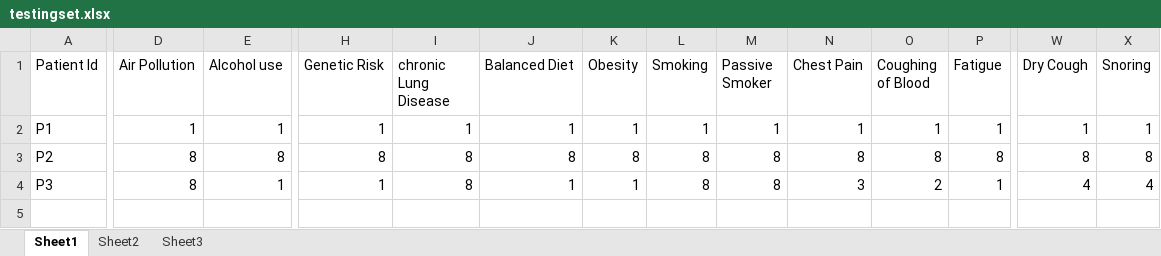
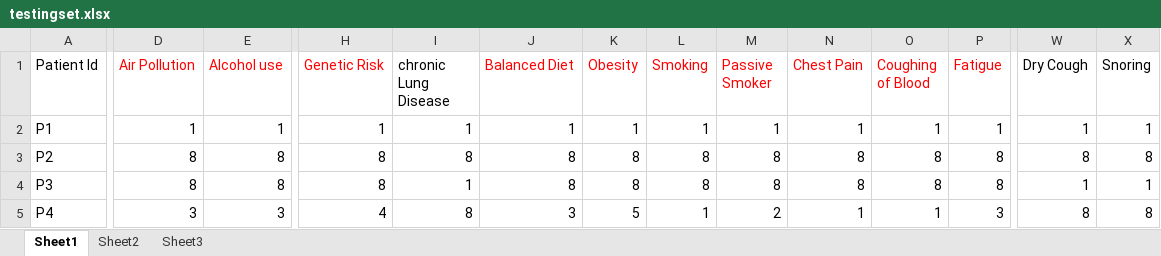
Before and after one commit to mfurmanczak/Quirrell, an Excel workbook: data/testingset.xlsx, sheet Sheet1, drawn as a sheet; only a part is shown, gaps mark what is left out; values as stored, in another font and other column widths than the file's, no borders; rows hold the shown columns only; the diff names each change by its address in the sheet, - before the commit and + after, or states it on an @@ line.

```diff
--- a/data/testingset.xlsx (sheet Sheet1)
+++ b/data/testingset.xlsx (sheet Sheet1)
-D1:E1 text colour: black
+D1:E1 text colour: #FF0000
-H1 text colour: black
+H1 text colour: #FF0000
-J1:P1 text colour: black
+J1:P1 text colour: #FF0000
-E4 (Alcohol use): 1
+E4 (Alcohol use): 8
-H4 (Genetic Risk): 1
+H4 (Genetic Risk): 8
-I4 (chronic Lung Disease): 8
+I4 (chronic Lung Disease): 1
-J4 (Balanced Diet): 1
+J4 (Balanced Diet): 8
-K4 (Obesity): 1
+K4 (Obesity): 8
-N4 (Chest Pain): 3
+N4 (Chest Pain): 8
-O4 (Coughing of Blood): 2
+O4 (Coughing of Blood): 8
-P4 (Fatigue): 1
+P4 (Fatigue): 8
-W4 (Dry Cough): 4
+W4 (Dry Cough): 1
-X4 (Snoring): 4
+X4 (Snoring): 1
+row 5: P4 | 3 | 3 | 4 | 8 | 3 | 5 | 1 | 2 | 1 | 1 | 3 | 8 | 8
```
Also changed, not shown: data/datasets.xlsx, 1 other file.
